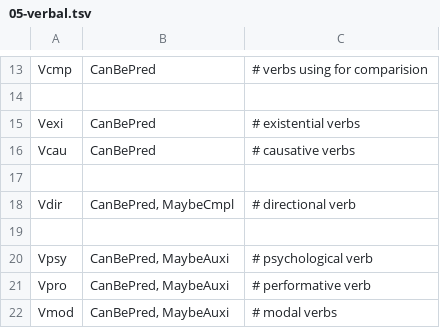
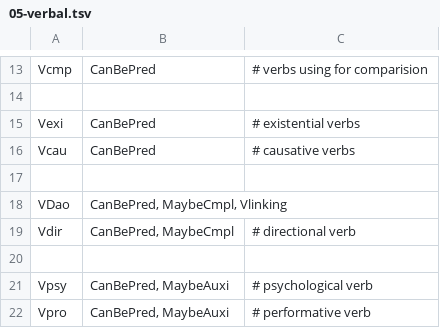
Before and after one commit to n-pn/chivi, a TSV file: src/cvmtl/cv_data/pos_tag/mtl_tag/05-verbal.tsv, drawn as a sheet; only a part is shown, gaps mark what is left out; the shorter side is filled out with more unchanged rows.

```diff
--- a/src/cvmtl/cv_data/pos_tag/mtl_tag/05-verbal.tsv
+++ b/src/cvmtl/cv_data/pos_tag/mtl_tag/05-verbal.tsv
@@ -17,2 +17,3 @@ Vcau	CanBePred	# causative verbs
 
+VDao	CanBePred, MaybeCmpl, Vlinking
 Vdir	CanBePred, MaybeCmpl	# directional verb
```
Also changed, not shown: var/cvmtl/inits/map_vabn.tsv, 15 other files.
